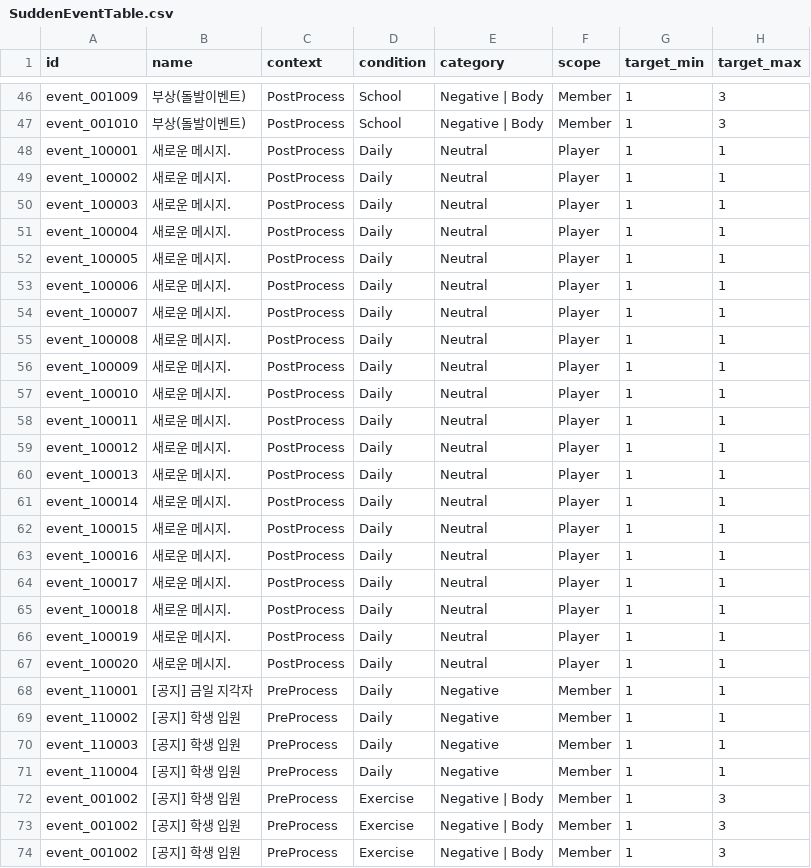
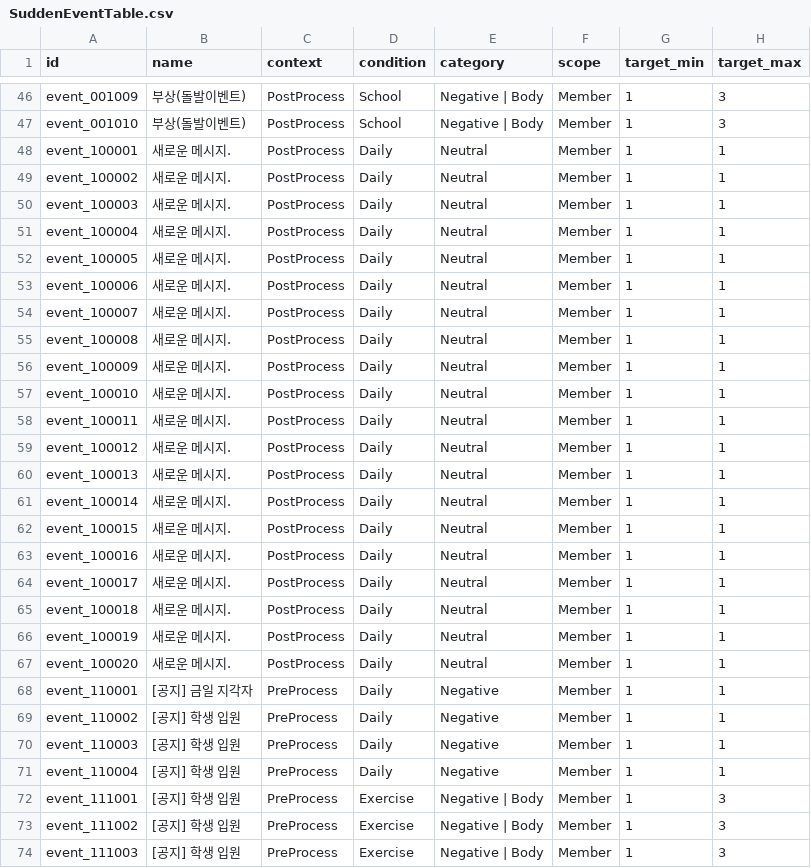
Before and after one commit to Ellug/Project_Rebound, a CSV file: Assets/CSV/SuddenEventTable.csv, drawn as a sheet; only a part is shown, gaps mark what is left out; the diff covers the shown part only; the diff names each change by its address in the sheet, - before the commit and + after, or states it on an @@ line.

```diff
--- a/Assets/CSV/SuddenEventTable.csv
+++ b/Assets/CSV/SuddenEventTable.csv
-F48:F67 (scope): Player
+F48:F67 (scope): Member
-A72 (id): event_001002
+A72 (id): event_111001
-A73 (id): event_001002
+A73 (id): event_111002
-A74 (id): event_001002
+A74 (id): event_111003
```
Also changed, not shown: 3 edited cells elsewhere in this file, Assets/CSV/SuddenEventEffectTable.csv, Assets/CSV/SuddenEventTextTable.csv, 10 other files.
